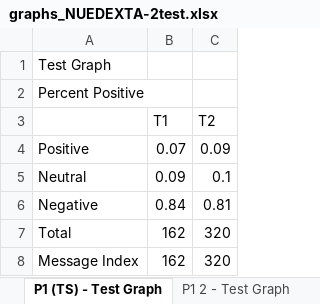
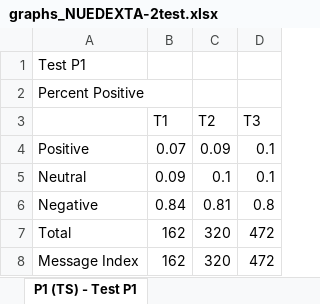
Before and after one commit to matthewHaneburgerSnyk/brainSurgeryIncomplete, an Excel workbook: public/uploads/NUEDEXTA-2test.xlsx/graphs_NUEDEXTA-2test.xlsx, sheet P1 (TS) - Test P1, drawn as a sheet; values as stored, in another font and other column widths than the file's, no borders; charts and pictures not drawn; the diff names each change by its address in the sheet, - before the commit and + after, or states it on an @@ line.

```diff
--- a/public/uploads/NUEDEXTA-2test.xlsx/graphs_NUEDEXTA-2test.xlsx (sheet P1 (TS) - Test P1)
+++ b/public/uploads/NUEDEXTA-2test.xlsx/graphs_NUEDEXTA-2test.xlsx (sheet P1 (TS) - Test P1)
-sheet tab: P1 (TS) - Test Graph
+sheet tab: P1 (TS) - Test P1
+column D (T3), rows 4-8: 0.1 | 0.1 | 0.8 | 472 | 472
-A1: Test Graph
+A1: Test P1
```
Also changed, not shown: sheet P1 NUEDEXTA User - Test P1, other sheet tabs, charts or pictures, public/uploads/NUEDEXTA-2test.xlsx/verbatim_NUEDEXTA-2test.xlsx, 3 other files.
